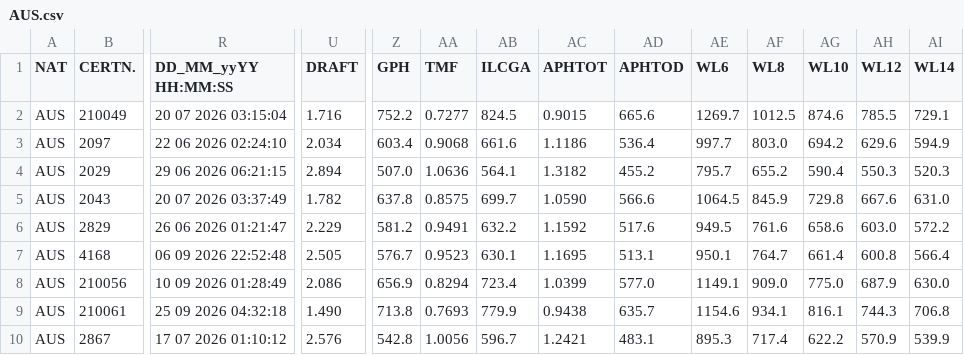
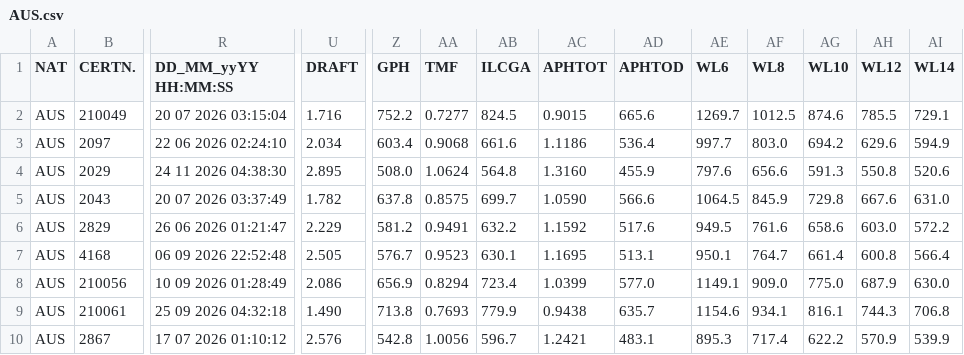
Before and after one commit to afds/orc-data-archive, a CSV file: data/2026/AUS.csv, drawn as a sheet; only a part is shown, gaps mark what is left out; the diff covers the shown part only; the diff names each change by its address in the sheet, - before the commit and + after, or states it on an @@ line.

```diff
--- a/data/2026/AUS.csv
+++ b/data/2026/AUS.csv
-R4 (DD_MM_yyYY HH:MM:SS): 29 06 2026 06:21:15
+R4 (DD_MM_yyYY HH:MM:SS): 24 11 2026 04:38:30
-U4 (DRAFT): 2.894
+U4 (DRAFT): 2.895
-Z4 (GPH): 507.0
+Z4 (GPH): 508.0
-AA4 (TMF): 1.0636
+AA4 (TMF): 1.0624
-AB4 (ILCGA): 564.1
+AB4 (ILCGA): 564.8
-AC4 (APHTOT): 1.3182
+AC4 (APHTOT): 1.3160
-AD4 (APHTOD): 455.2
+AD4 (APHTOD): 455.9
-AE4 (WL6): 795.7
+AE4 (WL6): 797.6
-AF4 (WL8): 655.2
+AF4 (WL8): 656.6
-AG4 (WL10): 590.4
+AG4 (WL10): 591.3
-AH4 (WL12): 550.3
+AH4 (WL12): 550.8
-AI4 (WL14): 520.3
+AI4 (WL14): 520.6
```
Also changed, not shown: 146 edited cells elsewhere in this file, data/2026/FIN.csv, data/2026/NOR.csv, 12 other files.
